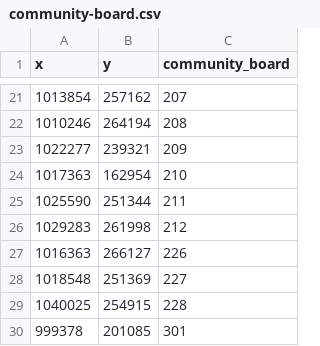
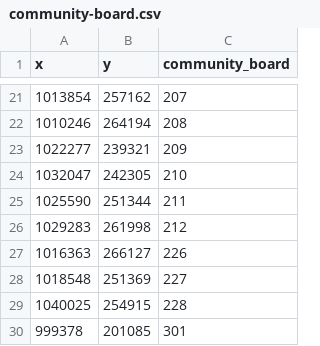
Before and after one commit to CityOfNewYork/poletop-finder, a CSV file: src/data/community-board.csv, drawn as a sheet; only a part is shown, gaps mark what is left out.

Commit message:
Update community-board.csv
fix 210

```diff
--- a/src/data/community-board.csv
+++ b/src/data/community-board.csv
@@ -23,3 +23,3 @@ x,y,community_board
 1022277,239321,209
-1017363,162954,210
+1032047,242305,210
 1025590,251344,211
```
